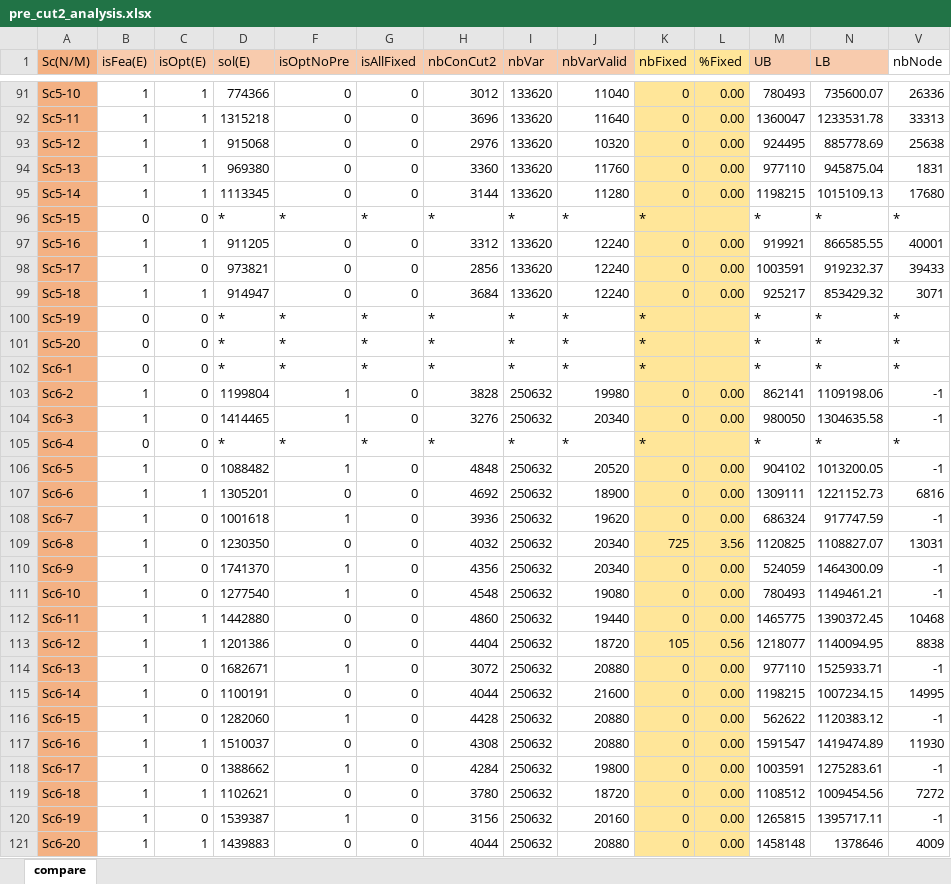
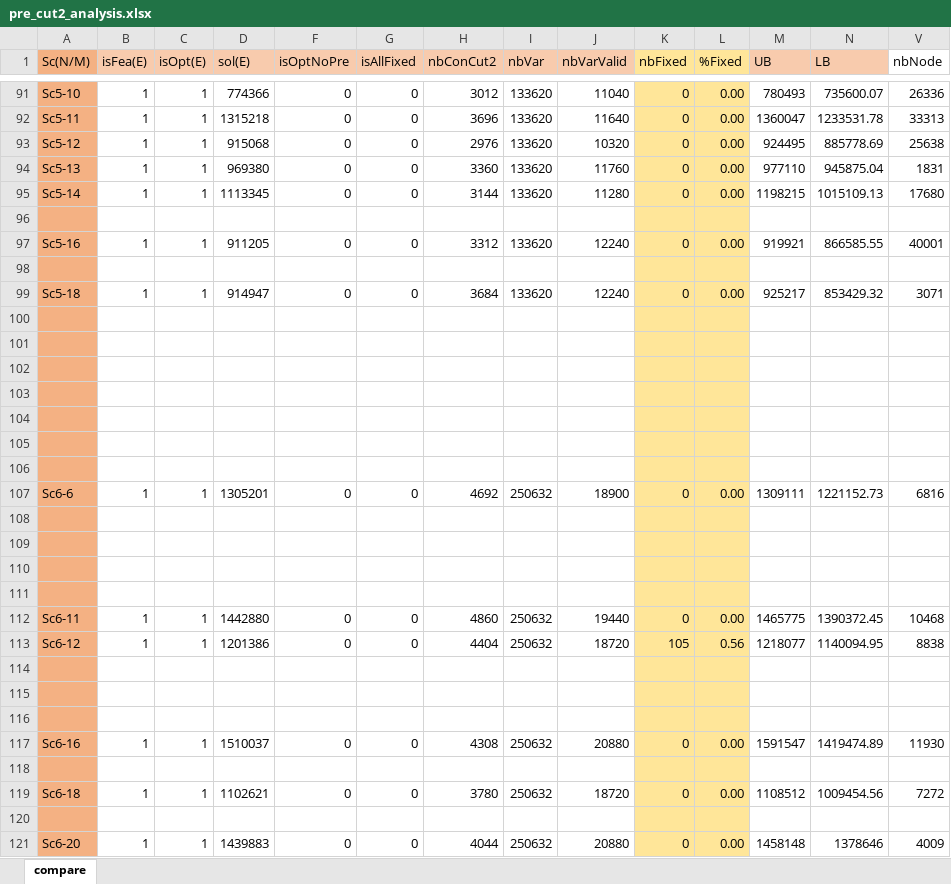
Before and after one commit to tangwing/PFE, an Excel workbook: Others/TestCuts/TestCut2MIP/pre_cut2_analysis.xlsx, sheet compare, drawn as a sheet; only a part is shown, gaps mark what is left out; values as stored, in another font and other column widths than the file's, no borders; rows hold the shown columns only; the diff covers the shown part only; the diff names each change by its address in the sheet, - before the commit and + after, or states it on an @@ line.

Commit message:
pre_cut2_analysis.xlsx, not optimal lines deleted

```diff
--- a/Others/TestCuts/TestCut2MIP/pre_cut2_analysis.xlsx (sheet compare)
+++ b/Others/TestCuts/TestCut2MIP/pre_cut2_analysis.xlsx (sheet compare)
-row 96: Sc5-15 | 0 | 0 | * | * | * | * | * | * | * |  | * | * | *
+row 96: (empty)
-row 98: Sc5-17 | 1 | 0 | 973821 | 0 | 0 | 2856 | 133620 | 12240 | 0 | 0.00 | 1003591 | 919232.37 | 39433
+row 98: (empty)
-row 100: Sc5-19 | 0 | 0 | * | * | * | * | * | * | * |  | * | * | *
+row 100: (empty)
-row 101: Sc5-20 | 0 | 0 | * | * | * | * | * | * | * |  | * | * | *
+row 101: (empty)
-row 102: Sc6-1 | 0 | 0 | * | * | * | * | * | * | * |  | * | * | *
+row 102: (empty)
-row 103: Sc6-2 | 1 | 0 | 1199804 | 1 | 0 | 3828 | 250632 | 19980 | 0 | 0.00 | 862141 | 1109198.06 | -1
+row 103: (empty)
-row 104: Sc6-3 | 1 | 0 | 1414465 | 1 | 0 | 3276 | 250632 | 20340 | 0 | 0.00 | 980050 | 1304635.58 | -1
+row 104: (empty)
-row 105: Sc6-4 | 0 | 0 | * | * | * | * | * | * | * |  | * | * | *
+row 105: (empty)
-row 106: Sc6-5 | 1 | 0 | 1088482 | 1 | 0 | 4848 | 250632 | 20520 | 0 | 0.00 | 904102 | 1013200.05 | -1
+row 106: (empty)
-row 108: Sc6-7 | 1 | 0 | 1001618 | 1 | 0 | 3936 | 250632 | 19620 | 0 | 0.00 | 686324 | 917747.59 | -1
+row 108: (empty)
-row 109: Sc6-8 | 1 | 0 | 1230350 | 0 | 0 | 4032 | 250632 | 20340 | 725 | 3.56 | 1120825 | 1108827.07 | 13031
+row 109: (empty)
-row 110: Sc6-9 | 1 | 0 | 1741370 | 1 | 0 | 4356 | 250632 | 20340 | 0 | 0.00 | 524059 | 1464300.09 | -1
+row 110: (empty)
-row 111: Sc6-10 | 1 | 0 | 1277540 | 1 | 0 | 4548 | 250632 | 19080 | 0 | 0.00 | 780493 | 1149461.21 | -1
+row 111: (empty)
-row 114: Sc6-13 | 1 | 0 | 1682671 | 1 | 0 | 3072 | 250632 | 20880 | 0 | 0.00 | 977110 | 1525933.71 | -1
+row 114: (empty)
-row 115: Sc6-14 | 1 | 0 | 1100191 | 0 | 0 | 4044 | 250632 | 21600 | 0 | 0.00 | 1198215 | 1007234.15 | 14995
+row 115: (empty)
-row 116: Sc6-15 | 1 | 0 | 1282060 | 1 | 0 | 4428 | 250632 | 20880 | 0 | 0.00 | 562622 | 1120383.12 | -1
+row 116: (empty)
-row 118: Sc6-17 | 1 | 0 | 1388662 | 1 | 0 | 4284 | 250632 | 19800 | 0 | 0.00 | 1003591 | 1275283.61 | -1
+row 118: (empty)
-row 120: Sc6-19 | 1 | 0 | 1539387 | 1 | 0 | 3156 | 250632 | 20160 | 0 | 0.00 | 1265815 | 1395717.11 | -1
+row 120: (empty)
```
Also changed, not shown: 27 removed rows and 555 edited cells elsewhere in this sheet, hidden cells.
